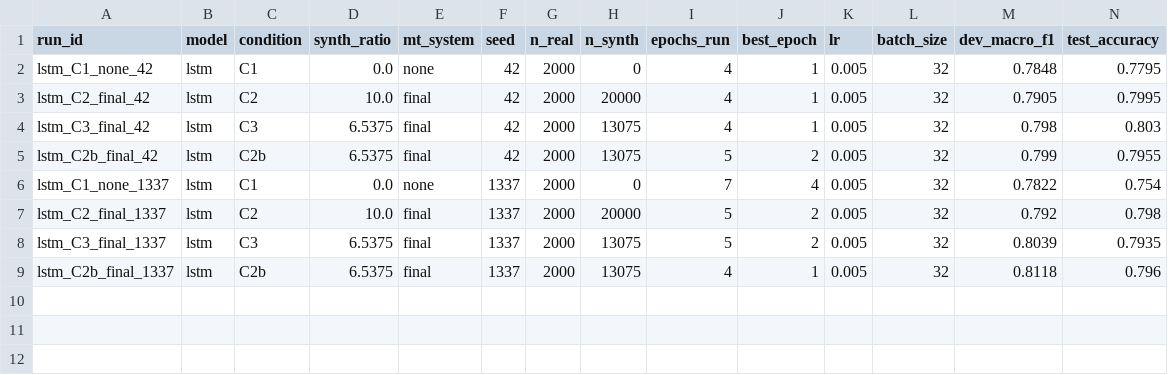
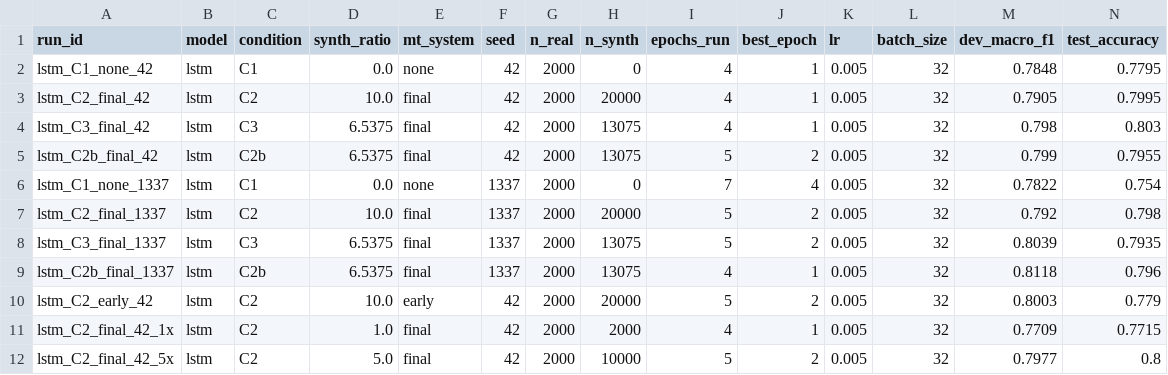
Before and after one commit to niushamjd/mt-augmentation-sentiment-tr, a CSV file: results/results_ipek.csv, drawn as a sheet; only a part is shown; rows hold the shown columns only; the diff names each change by its address in the sheet, - before the commit and + after, or states it on an @@ line.

Commit message:
Add final LSTM results and predictions (padding fixed)

```diff
--- a/results/results_ipek.csv
+++ b/results/results_ipek.csv
+row 10: lstm_C2_early_42 | lstm | C2 | 10.0 | early | 42 | 2000 | 20000 | 5 | 2 | 0.005 | 32 | 0.8003 | 0.779
+row 11: lstm_C2_final_42_1x | lstm | C2 | 1.0 | final | 42 | 2000 | 2000 | 4 | 1 | 0.005 | 32 | 0.7709 | 0.7715
+row 12: lstm_C2_final_42_5x | lstm | C2 | 5.0 | final | 42 | 2000 | 10000 | 5 | 2 | 0.005 | 32 | 0.7977 | 0.8
```
Also changed, not shown: 6 other files.
